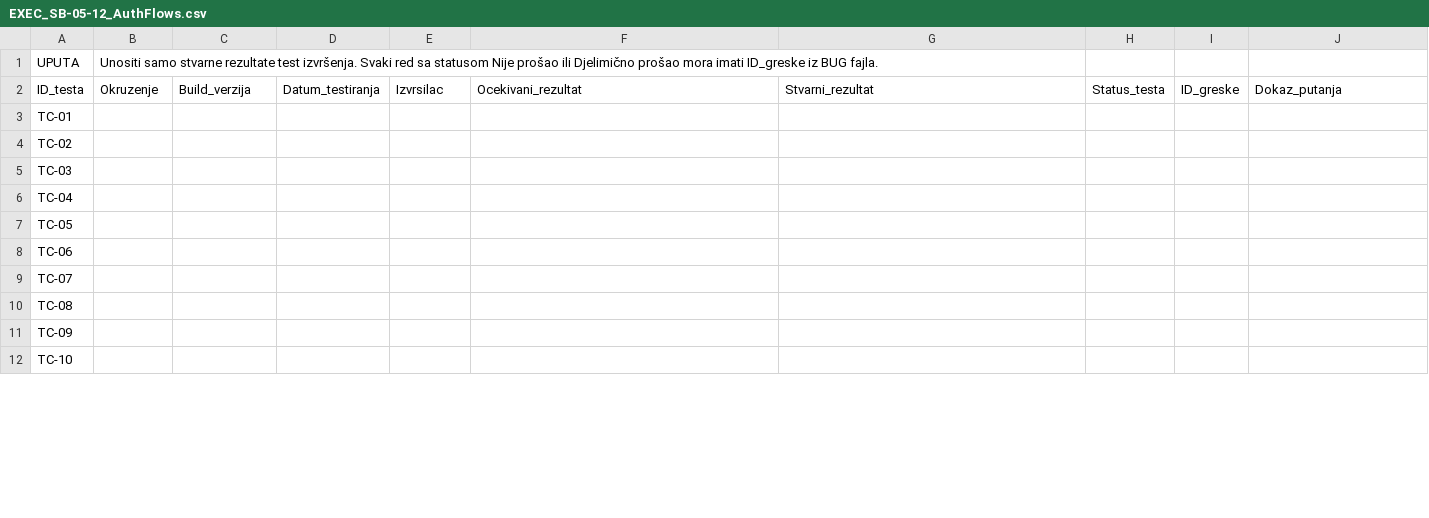
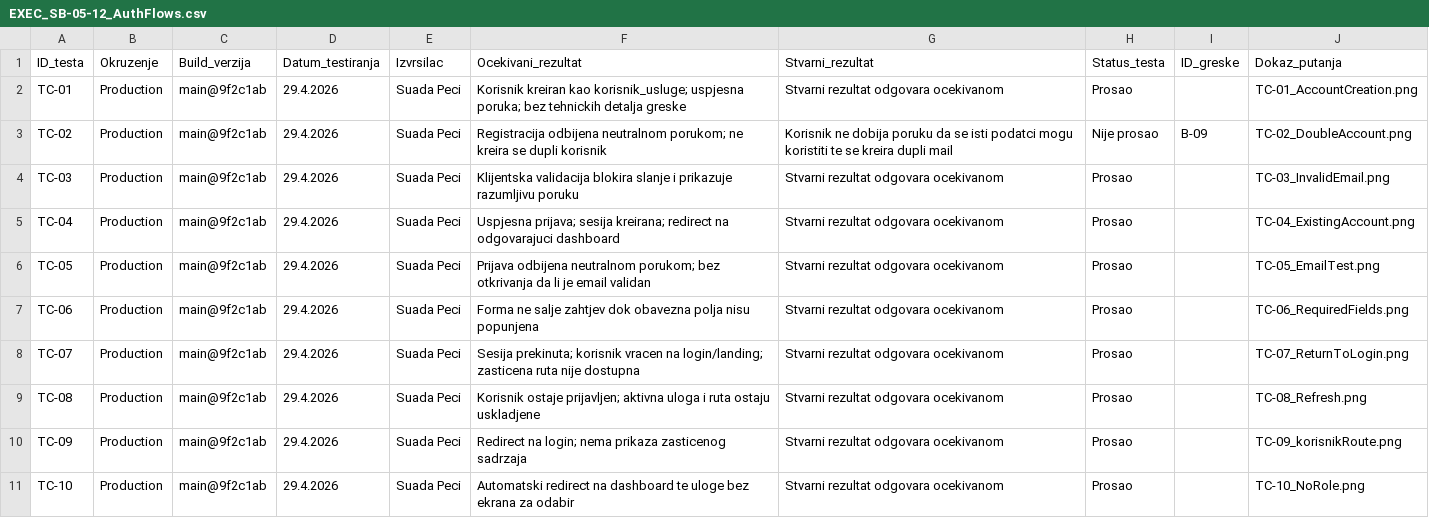
Before and after one commit to agrebic1/NRS-Sistem-za-upravljanje-servisnim-intervencijama, a CSV file: Projekat/docs/testing/SB-05-12/EXEC_SB-05-12_AuthFlows.csv, drawn as a sheet; only a part is shown; the diff covers the shown part only.

Commit message:
Add test results for authentication flows

```diff
--- a/Projekat/docs/testing/SB-05-12/EXEC_SB-05-12_AuthFlows.csv
+++ b/Projekat/docs/testing/SB-05-12/EXEC_SB-05-12_AuthFlows.csv
@@ -1,12 +1,11 @@
-UPUTA,Unositi samo stvarne rezultate test izvršenja. Svaki red sa statusom Nije prošao ili Djelimično prošao mora imati ID_greske iz BUG fajla.,,,,,,,,,
 ID_testa,Okruzenje,Build_verzija,Datum_testiranja,Izvrsilac,Ocekivani_rezultat,Stvarni_rezultat,Status_testa,ID_greske,Dokaz_putanja
-TC-01,,,,,,,,,
-TC-02,,,,,,,,,
-TC-03,,,,,,,,,
-TC-04,,,,,,,,,
-TC-05,,,,,,,,,
-TC-06,,,,,,,,,
-TC-07,,,,,,,,,
-TC-08,,,,,,,,,
-TC-09,,,,,,,,,
-TC-10,,,,,,,,,
+TC-01,Production,main@9f2c1ab,29.4.2026,Suada Peci,Korisnik kreiran kao korisnik_usluge; uspjesna poruka; bez tehnickih detalja greske,Stvarni rezultat odgovara ocekivanom,Prosao,,TC-01_AccountCreation.png
+TC-02,Production,main@9f2c1ab,29.4.2026,Suada Peci,Registracija odbijena neutralnom porukom; ne kreira se dupli korisnik,Korisnik ne dobija poruku da se isti podatci mogu koristiti te se kreira dupli mail,Nije prosao,B-09,TC-02_DoubleAccount.png
+TC-03,Production,main@9f2c1ab,29.4.2026,Suada Peci,Klijentska validacija blokira slanje i prikazuje razumljivu poruku,Stvarni rezultat odgovara ocekivanom,Prosao,,TC-03_InvalidEmail.png
+TC-04,Production,main@9f2c1ab,29.4.2026,Suada Peci,Uspjesna prijava; sesija kreirana; redirect na odgovarajuci dashboard,Stvarni rezultat odgovara ocekivanom,Prosao,,TC-04_ExistingAccount.png
+TC-05,Production,main@9f2c1ab,29.4.2026,Suada Peci,Prijava odbijena neutralnom porukom; bez otkrivanja da li je email validan,Stvarni rezultat odgovara ocekivanom,Prosao,,TC-05_EmailTest.png
+TC-06,Production,main@9f2c1ab,29.4.2026,Suada Peci,Forma ne salje zahtjev dok obavezna polja nisu popunjena,Stvarni rezultat odgovara ocekivanom,Prosao,,TC-06_RequiredFields.png
+TC-07,Production,main@9f2c1ab,29.4.2026,Suada Peci,Sesija prekinuta; korisnik vracen na login/landing; zasticena ruta nije dostupna,Stvarni rezultat odgovara ocekivanom,Prosao,,TC-07_ReturnToLogin.png
+TC-08,Production,main@9f2c1ab,29.4.2026,Suada Peci,Korisnik ostaje prijavljen; aktivna uloga i ruta ostaju uskladjene,Stvarni rezultat odgovara ocekivanom,Prosao,,TC-08_Refresh.png
+TC-09,Production,main@9f2c1ab,29.4.2026,Suada Peci,Redirect na login; nema prikaza zasticenog sadrzaja,Stvarni rezultat odgovara ocekivanom,Prosao,,TC-09_korisnikRoute.png
+TC-10,Production,main@9f2c1ab,29.4.2026,Suada Peci,Automatski redirect na dashboard te uloge bez ekrana za odabir,Stvarni rezultat odgovara ocekivanom,Prosao,,TC-10_NoRole.png
```
Also changed, not shown: 40 edited cells elsewhere in this file.
